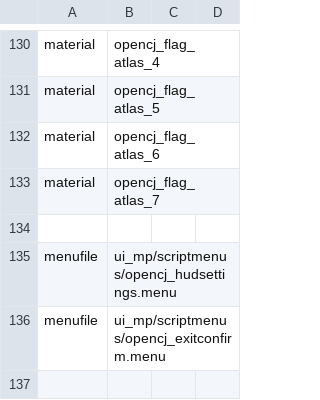
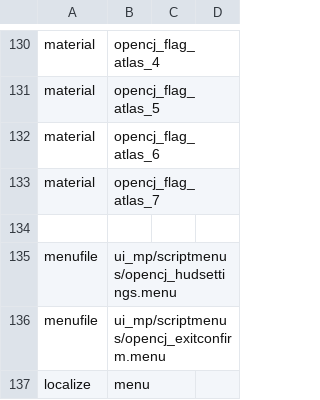
Before and after one commit to OpenCJ-org/opencj-core, a CSV file: client-mod/cod4/mod.csv, drawn as a sheet; only a part is shown, gaps mark what is left out; the diff names each change by its address in the sheet, - before the commit and + after, or states it on an @@ line.

```diff
--- a/client-mod/cod4/mod.csv
+++ b/client-mod/cod4/mod.csv
+row 137: localize | menu
```
Also changed, not shown: 1 other file.
